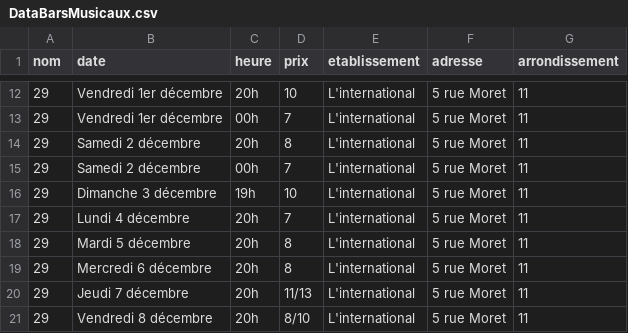
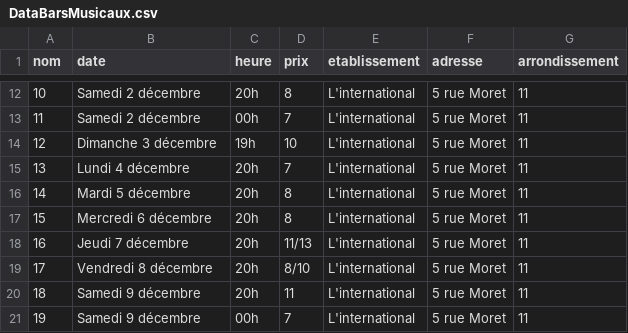
Before and after one commit to Perann/Maps_cultural_life_Paris, a CSV file: DataBarsMusicaux.csv, drawn as a sheet; only a part is shown, gaps mark what is left out; the diff covers the shown part only.

```diff
--- a/DataBarsMusicaux.csv
+++ b/DataBarsMusicaux.csv
@@ -12,10 +12,10 @@ nom,date,heure,prix,etablissement,adresse,arrondissement
-29,Vendredi 1er décembre,20h,10,L'international,5 rue Moret,11
-29,Vendredi 1er décembre,00h,7,L'international,5 rue Moret,11
-29,Samedi 2 décembre,20h,8,L'international,5 rue Moret,11
-29,Samedi 2 décembre,00h,7,L'international,5 rue Moret,11
-29,Dimanche 3 décembre,19h,10,L'international,5 rue Moret,11
-29,Lundi 4 décembre,20h,7,L'international,5 rue Moret,11
-29,Mardi 5 décembre,20h,8,L'international,5 rue Moret,11
-29,Mercredi 6 décembre,20h,8,L'international,5 rue Moret,11
-29,Jeudi 7 décembre,20h,11/13,L'international,5 rue Moret,11
-29,Vendredi 8 décembre,20h,8/10,L'international,5 rue Moret,11
+10,Samedi 2 décembre,20h,8,L'international,5 rue Moret,11
+11,Samedi 2 décembre,00h,7,L'international,5 rue Moret,11
+12,Dimanche 3 décembre,19h,10,L'international,5 rue Moret,11
+13,Lundi 4 décembre,20h,7,L'international,5 rue Moret,11
+14,Mardi 5 décembre,20h,8,L'international,5 rue Moret,11
+15,Mercredi 6 décembre,20h,8,L'international,5 rue Moret,11
+16,Jeudi 7 décembre,20h,11/13,L'international,5 rue Moret,11
+17,Vendredi 8 décembre,20h,8/10,L'international,5 rue Moret,11
+18,Samedi 9 décembre,20h,11,L'international,5 rue Moret,11
+19,Samedi 9 décembre,00h,7,L'international,5 rue Moret,11
```
Also changed, not shown: 156 edited cells elsewhere in this file, 2 other files.
